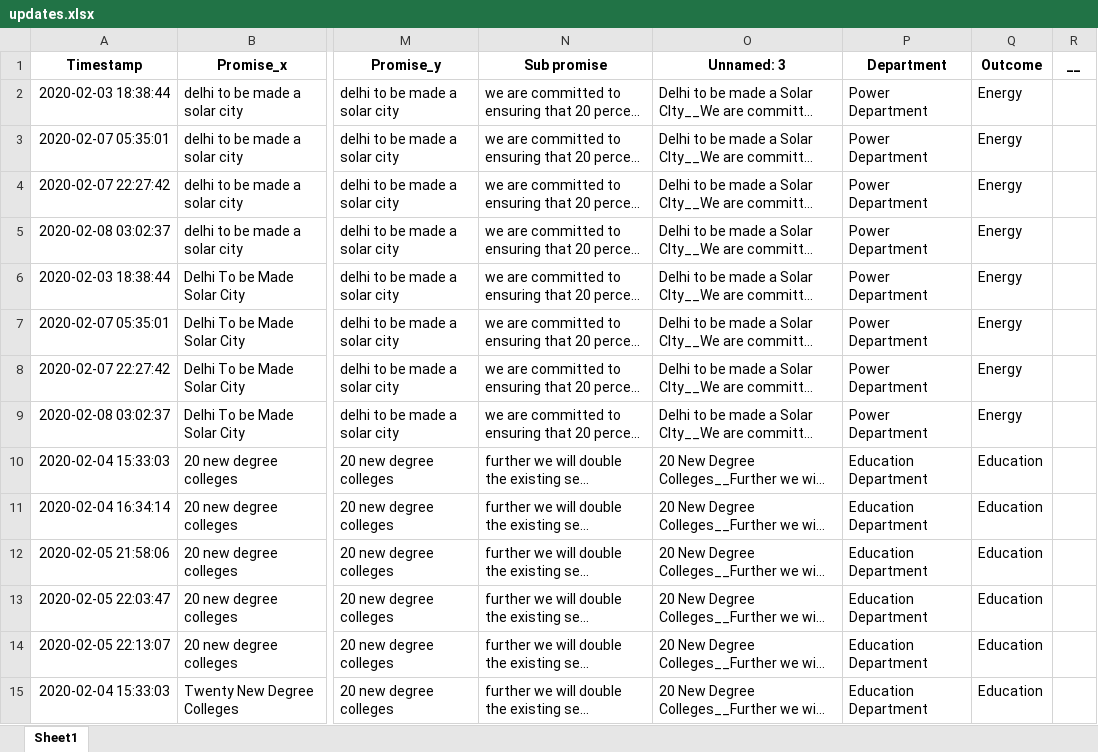
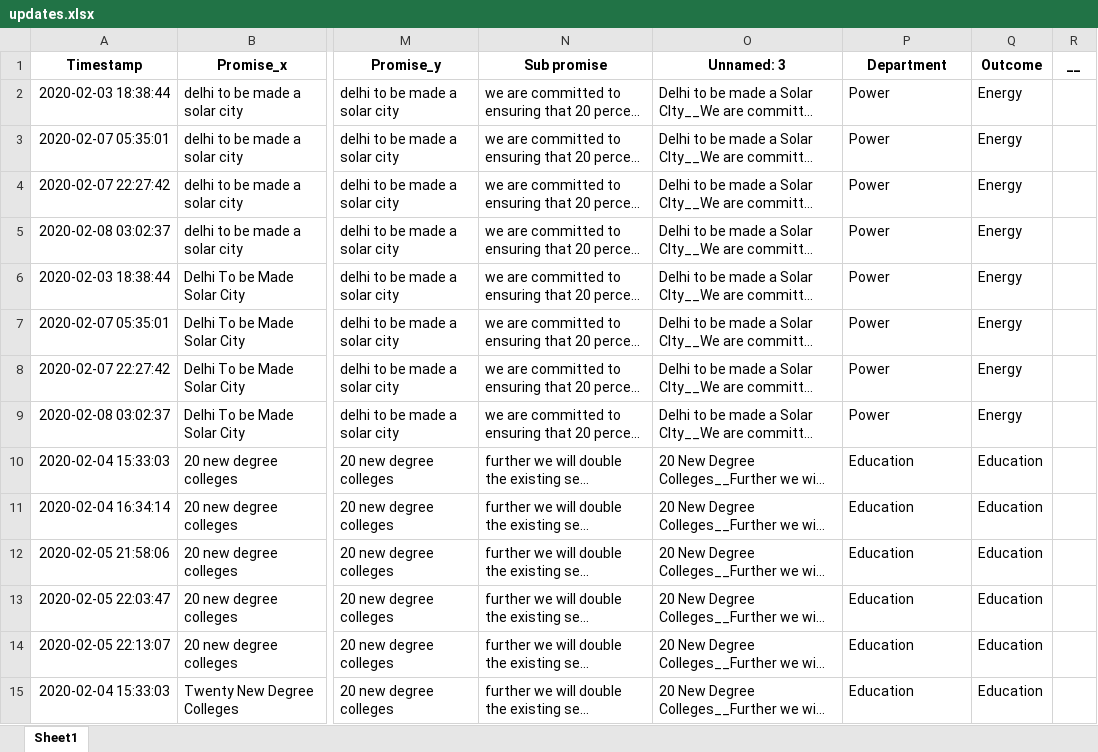
Before and after one commit to CalmDownKarm/literate-doodle, an Excel workbook: assets/data/updates.xlsx, sheet Sheet1, drawn as a sheet; only a part is shown, gaps mark what is left out; long unchanged cells end in …; values as stored, in another font and other column widths than the file's, no borders; the diff covers the shown part only; the diff names each change by its address in the sheet, - before the commit and + after, or states it on an @@ line.

Commit message:
front page updates

```diff
--- a/assets/data/updates.xlsx (sheet Sheet1)
+++ b/assets/data/updates.xlsx (sheet Sheet1)
-P2:P9 (Department): Power Department
+P2:P9 (Department): Power
-P10:P15 (Department): Education Department
+P10:P15 (Department): Education
```
Also changed, not shown: 401 edited cells elsewhere in this sheet.
